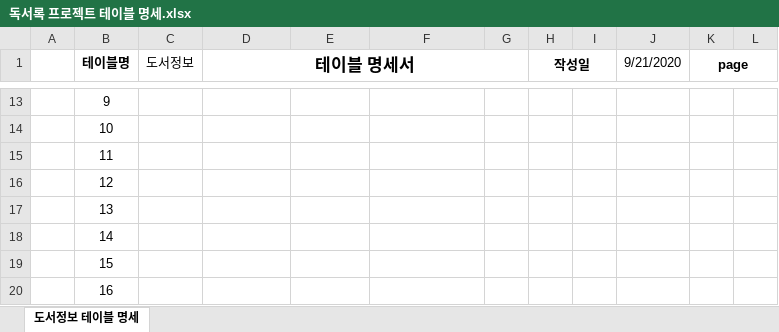
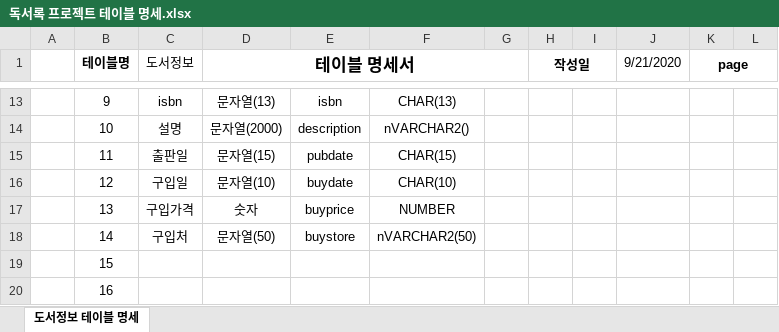
Before and after one commit to JtoJ00721/Biz_506_2020_08_SpringMVC, an Excel workbook: SpMVC_ReadBook/독서록 프로젝트 테이블 명세.xlsx, sheet 도서정보 테이블 명세, drawn as a sheet; only a part is shown, gaps mark what is left out; values as stored, in another font and other column widths than the file's, no borders; the diff covers the shown part only; the diff names each change by its address in the sheet, - before the commit and + after, or states it on an @@ line.

```diff
--- a/SpMVC_ReadBook/독서록 프로젝트 테이블 명세.xlsx (sheet 도서정보 테이블 명세)
+++ b/SpMVC_ReadBook/독서록 프로젝트 테이블 명세.xlsx (sheet 도서정보 테이블 명세)
-C13 (도서정보): (empty)
+C13 (도서정보): isbn
-D13 (테이블 명세서): (empty)
+D13 (테이블 명세서): 문자열(13)
-E13: (empty)
+E13: isbn
-F13: (empty)
+F13: CHAR(13)
-C14 (도서정보): (empty)
+C14 (도서정보): 설명
-D14 (테이블 명세서): (empty)
+D14 (테이블 명세서): 문자열(2000)
-E14: (empty)
+E14: description
-F14: (empty)
+F14: nVARCHAR2()
-C15 (도서정보): (empty)
+C15 (도서정보): 출판일
-D15 (테이블 명세서): (empty)
+D15 (테이블 명세서): 문자열(15)
-E15: (empty)
+E15: pubdate
-F15: (empty)
+F15: CHAR(15)
-C16 (도서정보): (empty)
+C16 (도서정보): 구입일
-D16 (테이블 명세서): (empty)
+D16 (테이블 명세서): 문자열(10)
-E16: (empty)
+E16: buydate
-F16: (empty)
+F16: CHAR(10)
-C17 (도서정보): (empty)
+C17 (도서정보): 구입가격
-D17 (테이블 명세서): (empty)
+D17 (테이블 명세서): 숫자
-E17: (empty)
+E17: buyprice
-F17: (empty)
+F17: NUMBER
-C18 (도서정보): (empty)
+C18 (도서정보): 구입처
-D18 (테이블 명세서): (empty)
+D18 (테이블 명세서): 문자열(50)
-E18: (empty)
+E18: buystore
-F18: (empty)
+F18: nVARCHAR2(50)
```
Also changed, not shown: 34 edited cells elsewhere in this sheet, 7 other files.
